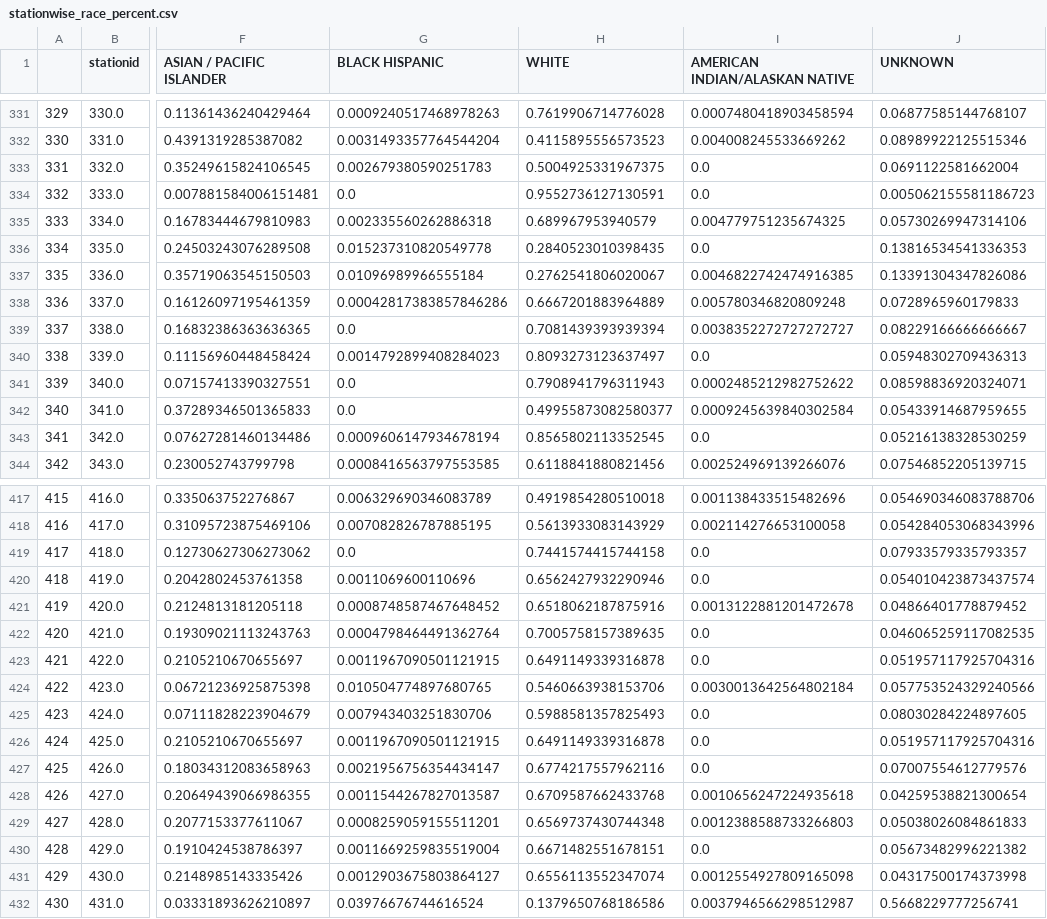
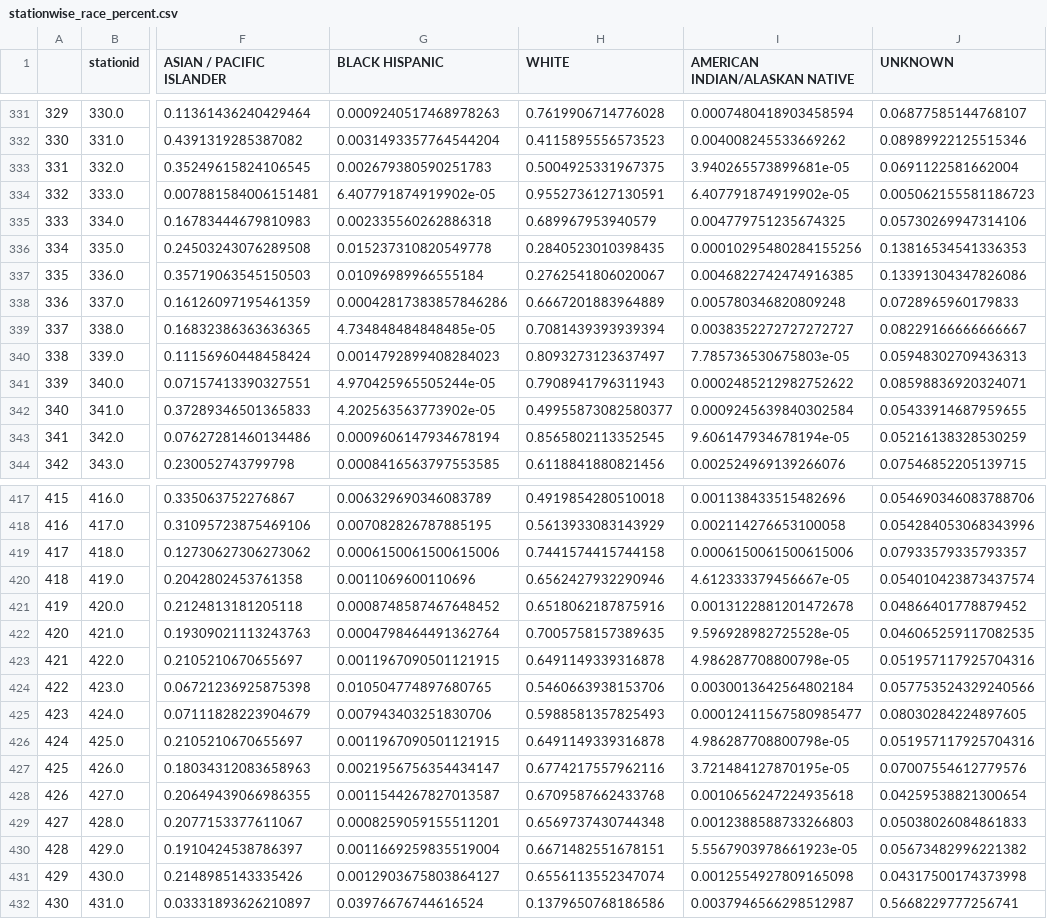
Before and after one commit to soniprajna/cs288_FARE_data, a CSV file: stationwise_race_percent.csv, drawn as a sheet; only a part is shown, gaps mark what is left out; the diff covers the shown part only; the diff names each change by its address in the sheet, - before the commit and + after, or states it on an @@ line.

```diff
--- a/stationwise_race_percent.csv
+++ b/stationwise_race_percent.csv
-I333 (AMERICAN INDIAN/ALASKAN NATIVE): 0.0
+I333 (AMERICAN INDIAN/ALASKAN NATIVE): 3.940265573899681e-05
-G334 (BLACK HISPANIC): 0.0
+G334 (BLACK HISPANIC): 6.407791874919902e-05
-I334 (AMERICAN INDIAN/ALASKAN NATIVE): 0.0
+I334 (AMERICAN INDIAN/ALASKAN NATIVE): 6.407791874919902e-05
-I336 (AMERICAN INDIAN/ALASKAN NATIVE): 0.0
+I336 (AMERICAN INDIAN/ALASKAN NATIVE): 0.00010295480284155256
-G339 (BLACK HISPANIC): 0.0
+G339 (BLACK HISPANIC): 4.734848484848485e-05
-I340 (AMERICAN INDIAN/ALASKAN NATIVE): 0.0
+I340 (AMERICAN INDIAN/ALASKAN NATIVE): 7.785736530675803e-05
-G341 (BLACK HISPANIC): 0.0
+G341 (BLACK HISPANIC): 4.970425965505244e-05
-G342 (BLACK HISPANIC): 0.0
+G342 (BLACK HISPANIC): 4.202563563773902e-05
-I343 (AMERICAN INDIAN/ALASKAN NATIVE): 0.0
+I343 (AMERICAN INDIAN/ALASKAN NATIVE): 9.606147934678194e-05
-G419 (BLACK HISPANIC): 0.0
+G419 (BLACK HISPANIC): 0.0006150061500615006
-I419 (AMERICAN INDIAN/ALASKAN NATIVE): 0.0
+I419 (AMERICAN INDIAN/ALASKAN NATIVE): 0.0006150061500615006
-I420 (AMERICAN INDIAN/ALASKAN NATIVE): 0.0
+I420 (AMERICAN INDIAN/ALASKAN NATIVE): 4.612333379456667e-05
-I422 (AMERICAN INDIAN/ALASKAN NATIVE): 0.0
+I422 (AMERICAN INDIAN/ALASKAN NATIVE): 9.596928982725528e-05
-I423 (AMERICAN INDIAN/ALASKAN NATIVE): 0.0
+I423 (AMERICAN INDIAN/ALASKAN NATIVE): 4.986287708800798e-05
-I425 (AMERICAN INDIAN/ALASKAN NATIVE): 0.0
+I425 (AMERICAN INDIAN/ALASKAN NATIVE): 0.00012411567580985477
-I426 (AMERICAN INDIAN/ALASKAN NATIVE): 0.0
+I426 (AMERICAN INDIAN/ALASKAN NATIVE): 4.986287708800798e-05
-I427 (AMERICAN INDIAN/ALASKAN NATIVE): 0.0
+I427 (AMERICAN INDIAN/ALASKAN NATIVE): 3.721484127870195e-05
-I430 (AMERICAN INDIAN/ALASKAN NATIVE): 0.0
+I430 (AMERICAN INDIAN/ALASKAN NATIVE): 5.5567903978661923e-05
```
Also changed, not shown: 73 edited cells elsewhere in this file.
